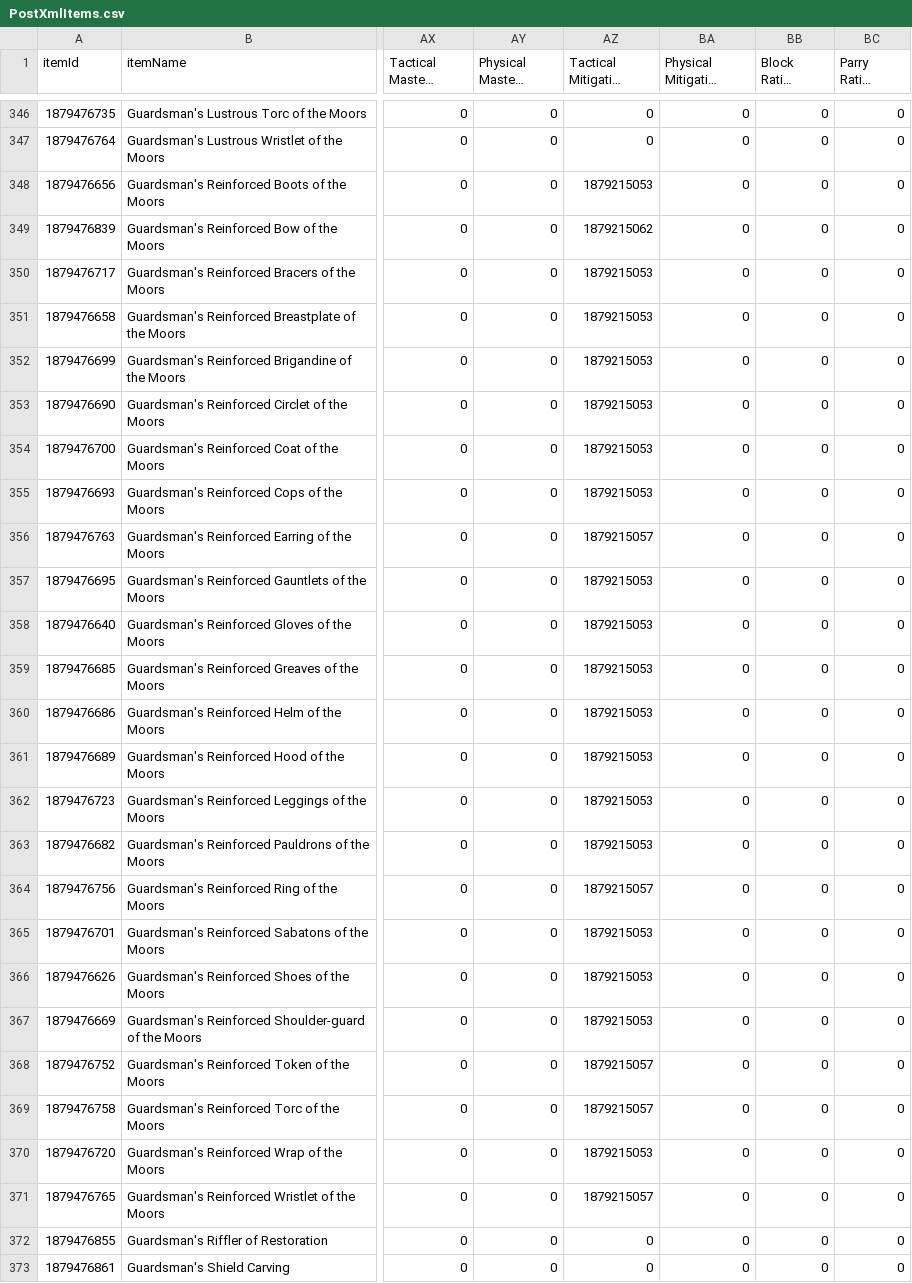
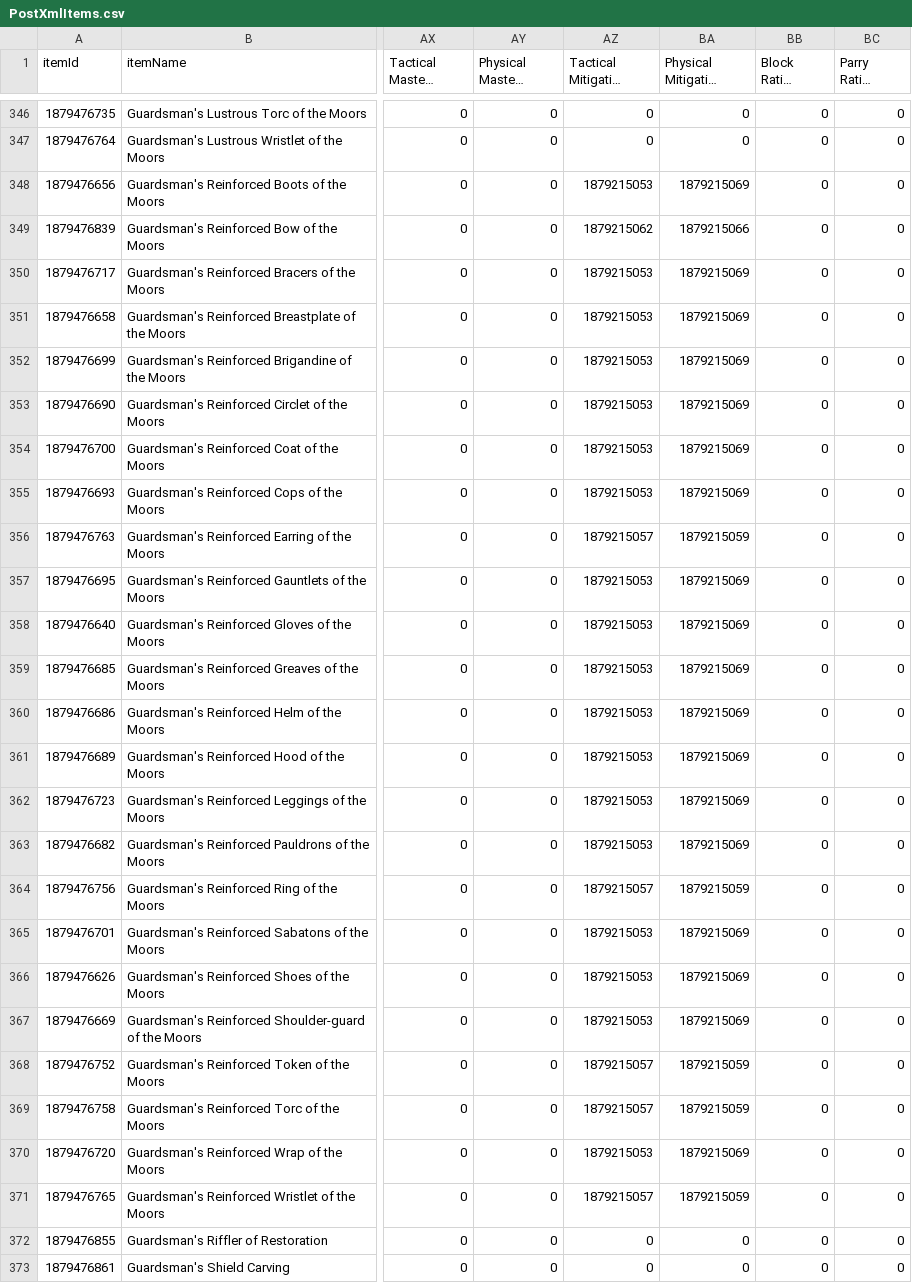
Before and after one commit to Maeldoun/lotro_item_selection, a CSV file: data/PostXmlItems.csv, drawn as a sheet; only a part is shown, gaps mark what is left out; long unchanged cells end in …; the diff covers the shown part only; the diff names each change by its address in the sheet, - before the commit and + after, or states it on an @@ line.

```diff
--- a/data/PostXmlItems.csv
+++ b/data/PostXmlItems.csv
-BA348 (Physical Mitigation Scaling): 0
+BA348 (Physical Mitigation Scaling): 1879215069
-BA349 (Physical Mitigation Scaling): 0
+BA349 (Physical Mitigation Scaling): 1879215066
-BA350:BA355 (Physical Mitigation Scaling): 0
+BA350:BA355 (Physical Mitigation Scaling): 1879215069
-BA356 (Physical Mitigation Scaling): 0
+BA356 (Physical Mitigation Scaling): 1879215059
-BA357:BA363 (Physical Mitigation Scaling): 0
+BA357:BA363 (Physical Mitigation Scaling): 1879215069
-BA364 (Physical Mitigation Scaling): 0
+BA364 (Physical Mitigation Scaling): 1879215059
-BA365:BA367 (Physical Mitigation Scaling): 0
+BA365:BA367 (Physical Mitigation Scaling): 1879215069
-BA368:BA369 (Physical Mitigation Scaling): 0
+BA368:BA369 (Physical Mitigation Scaling): 1879215059
-BA370 (Physical Mitigation Scaling): 0
+BA370 (Physical Mitigation Scaling): 1879215069
-BA371 (Physical Mitigation Scaling): 0
+BA371 (Physical Mitigation Scaling): 1879215059
```
Also changed, not shown: 129 edited cells elsewhere in this file.
